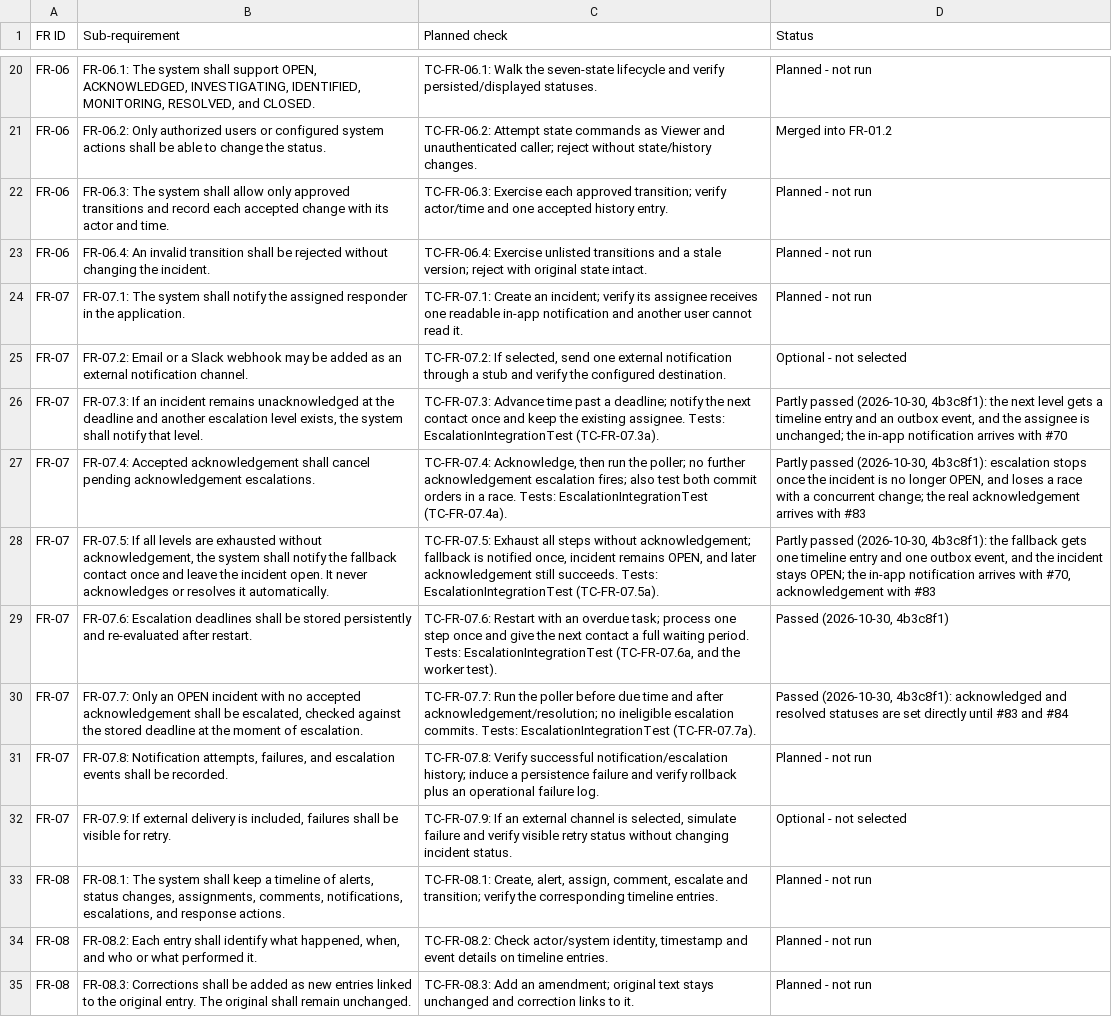
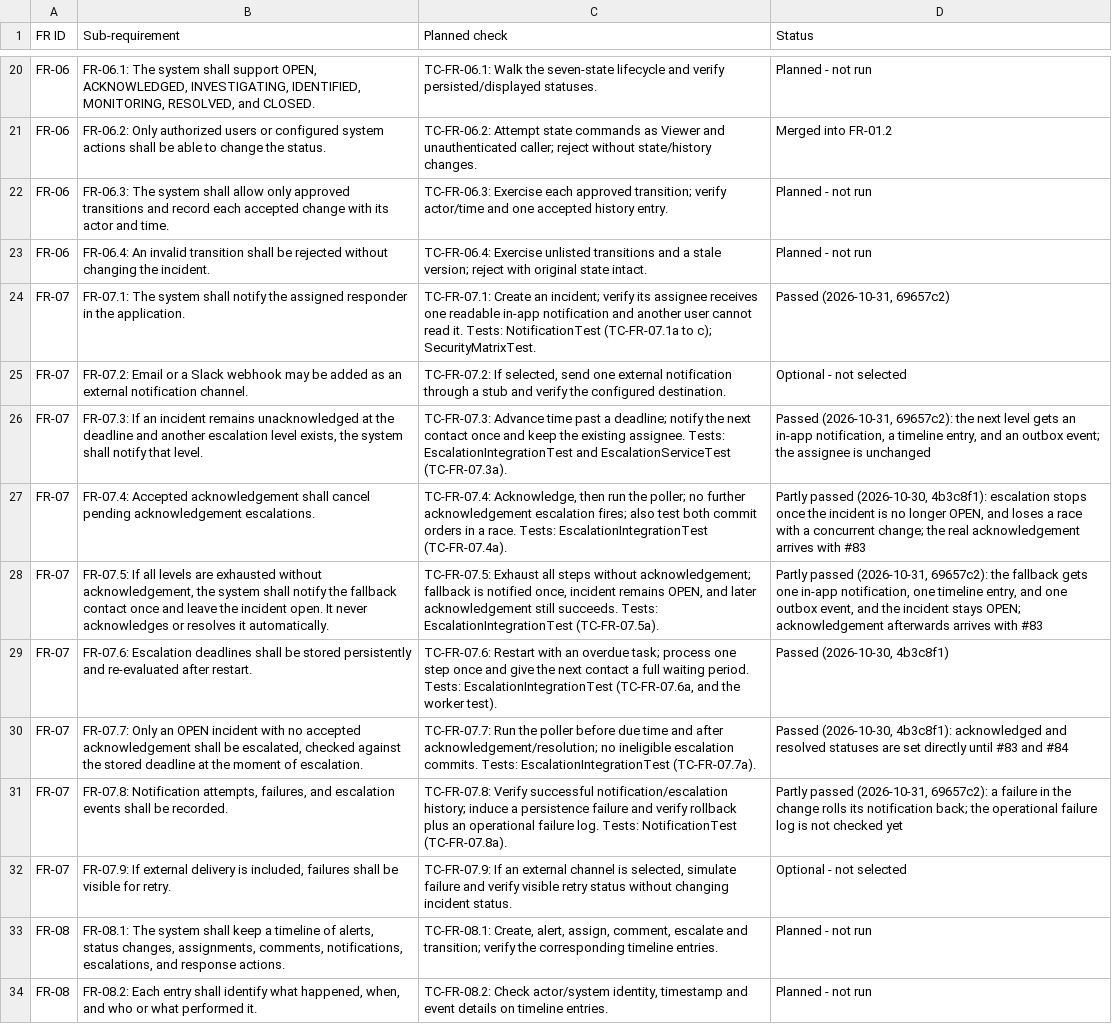
Before and after one commit to Shane07p/DevOps-Incident-Management-System, a CSV file: docs/TRACEABILITY.csv, drawn as a sheet; only a part is shown, gaps mark what is left out; the shorter side is filled out with more unchanged rows.

Commit message:
docs: notifications are built (#70)
D33 recorded; TEST_CASES rows for TC-FR-07.1a to c, TC-FR-07.8a, and
TC-FR-05.1a automated; TRACEABILITY for FR-07.1, 07.3, 07.5, and 07.8
from the run at 69657c2; the plan's contract gains the notification
endpoints.

```diff
--- a/docs/TRACEABILITY.csv
+++ b/docs/TRACEABILITY.csv
@@ -23,10 +23,10 @@
 "FR-06","FR-06.4: An invalid transition shall be rejected without changing the incident.","TC-FR-06.4: Exercise unlisted transitions and a stale version; reject with original state intact.","Planned - not run"
-"FR-07","FR-07.1: The system shall notify the assigned responder in the application.","TC-FR-07.1: Create an incident; verify its assignee receives one readable in-app notification and another user cannot read it.","Planned - not run"
+"FR-07","FR-07.1: The system shall notify the assigned responder in the application.","TC-FR-07.1: Create an incident; verify its assignee receives one readable in-app notification and another user cannot read it. Tests: NotificationTest (TC-FR-07.1a to c); SecurityMatrixTest.","Passed (2026-10-31, 69657c2)"
 "FR-07","FR-07.2: Email or a Slack webhook may be added as an external notification channel.","TC-FR-07.2: If selected, send one external notification through a stub and verify the configured destination.","Optional - not selected"
-"FR-07","FR-07.3: If an incident remains unacknowledged at the deadline and another escalation level exists, the system shall notify that level.","TC-FR-07.3: Advance time past a deadline; notify the next contact once and keep the existing assignee. Tests: EscalationIntegrationTest (TC-FR-07.3a).","Partly passed (2026-10-30, 4b3c8f1): the next level gets a timeline entry and an outbox event, and the assignee is unchanged; the in-app notification arrives with #70"
+"FR-07","FR-07.3: If an incident remains unacknowledged at the deadline and another escalation level exists, the system shall notify that level.","TC-FR-07.3: Advance time past a deadline; notify the next contact once and keep the existing assignee. Tests: EscalationIntegrationTest and EscalationServiceTest (TC-FR-07.3a).","Passed (2026-10-31, 69657c2): the next level gets an in-app notification, a timeline entry, and an outbox event; the assignee is unchanged"
 "FR-07","FR-07.4: Accepted acknowledgement shall cancel pending acknowledgement escalations.","TC-FR-07.4: Acknowledge, then run the poller; no further acknowledgement escalation fires; also test both commit orders in a race. Tests: EscalationIntegrationTest (TC-FR-07.4a).","Partly passed (2026-10-30, 4b3c8f1): escalation stops once the incident is no longer OPEN, and loses a race with a concurrent change; the real acknowledgement arrives with #83"
-"FR-07","FR-07.5: If all levels are exhausted without acknowledgement, the system shall notify the fallback contact once and leave the incident open. It never acknowledges or resolves it automatically.","TC-FR-07.5: Exhaust all steps without acknowledgement; fallback is notified once, incident remains OPEN, and later acknowledgement still succeeds. Tests: EscalationIntegrationTest (TC-FR-07.5a).","Partly passed (2026-10-30, 4b3c8f1): the fallback gets one timeline entry and one outbox event, and the incident stays OPEN; the in-app notification arrives with #70, acknowledgement with #83"
+"FR-07","FR-07.5: If all levels are exhausted without acknowledgement, the system shall notify the fallback contact once and leave the incident open. It never acknowledges or resolves it automatically.","TC-FR-07.5: Exhaust all steps without acknowledgement; fallback is notified once, incident remains OPEN, and later acknowledgement still succeeds. Tests: EscalationIntegrationTest (TC-FR-07.5a).","Partly passed (2026-10-31, 69657c2): the fallback gets one in-app notification, one timeline entry, and one outbox event, and the incident stays OPEN; acknowledgement afterwards arrives with #83"
 "FR-07","FR-07.6: Escalation deadlines shall be stored persistently and re-evaluated after restart.","TC-FR-07.6: Restart with an overdue task; process one step once and give the next contact a full waiting period. Tests: EscalationIntegrationTest (TC-FR-07.6a, and the worker test).","Passed (2026-10-30, 4b3c8f1)"
 "FR-07","FR-07.7: Only an OPEN incident with no accepted acknowledgement shall be escalated, checked against the stored deadline at the moment of escalation.","TC-FR-07.7: Run the poller before due time and after acknowledgement/resolution; no ineligible escalation commits. Tests: EscalationIntegrationTest (TC-FR-07.7a).","Passed (2026-10-30, 4b3c8f1): acknowledged and resolved statuses are set directly until #83 and #84"
-"FR-07","FR-07.8: Notification attempts, failures, and escalation events shall be recorded.","TC-FR-07.8: Verify successful notification/escalation history; induce a persistence failure and verify rollback plus an operational failure log.","Planned - not run"
+"FR-07","FR-07.8: Notification attempts, failures, and escalation events shall be recorded.","TC-FR-07.8: Verify successful notification/escalation history; induce a persistence failure and verify rollback plus an operational failure log. Tests: NotificationTest (TC-FR-07.8a).","Partly passed (2026-10-31, 69657c2): a failure in the change rolls its notification back; the operational failure log is not checked yet"
 "FR-07","FR-07.9: If external delivery is included, failures shall be visible for retry.","TC-FR-07.9: If an external channel is selected, simulate failure and verify visible retry status without changing incident status.","Optional - not selected"
```
Also changed, not shown: 4 other files.
